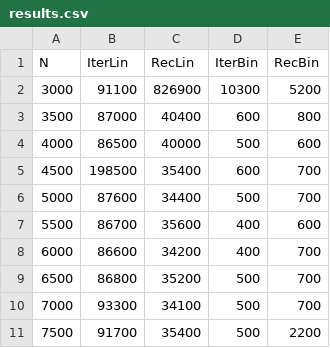
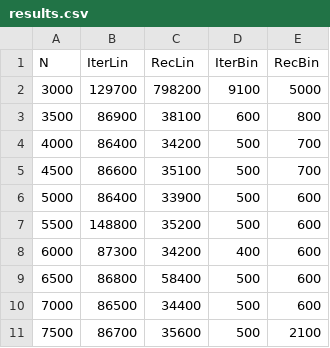
Before and after one commit to tylebrad/mission05, a CSV file: results.csv, drawn as a sheet.

```diff
--- a/results.csv
+++ b/results.csv
@@ -1,11 +1,11 @@
 N,IterLin,RecLin,IterBin,RecBin
-3000,91100,826900,10300,5200
-3500,87000,40400,600,800
-4000,86500,40000,500,600
-4500,198500,35400,600,700
-5000,87600,34400,500,700
-5500,86700,35600,400,600
-6000,86600,34200,400,700
-6500,86800,35200,500,700
-7000,93300,34100,500,700
-7500,91700,35400,500,2200
+3000,129700,798200,9100,5000
+3500,86900,38100,600,800
+4000,86400,34200,500,700
+4500,86600,35100,500,700
+5000,86400,33900,500,600
+5500,148800,35200,500,600
+6000,87300,34200,400,600
+6500,86800,58400,500,600
+7000,86500,34400,500,600
+7500,86700,35600,500,2100
```
Also changed, not shown: 1 other file.
